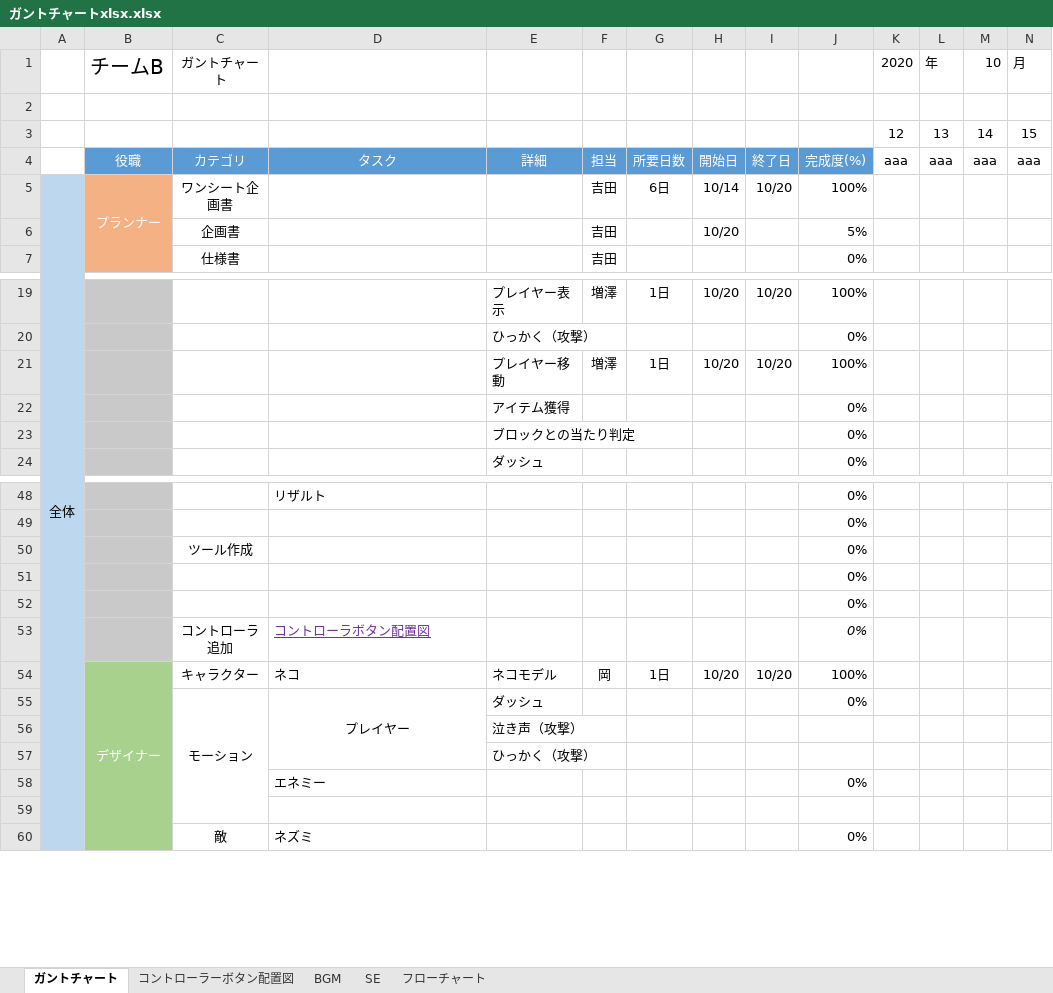
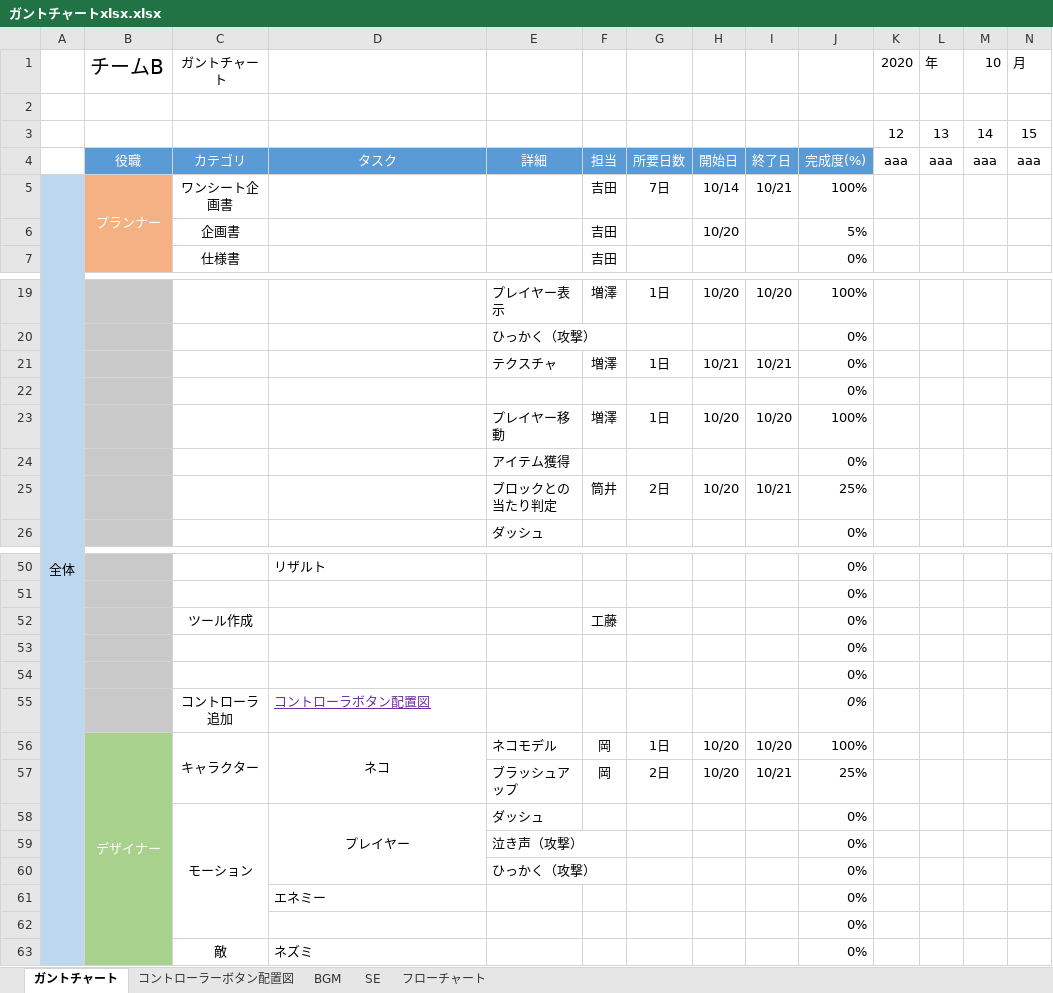
Before and after one commit to ayanokudo/okashi_222, an Excel workbook: schedule/ガントチャートxlsx.xlsx, sheet ガントチャート, drawn as a sheet; only a part is shown, gaps mark what is left out; values as stored, in another font and other column widths than the file's, no borders; charts and pictures and conditional formats not drawn; removed rows and columns are numbered as before the commit, all else as after; rows hold the shown columns only; the diff covers the shown part only; the diff names each change by its address in the sheet, - before the commit and + after, or states it on an @@ line.

Commit message:
少し更新

```diff
--- a/schedule/ガントチャートxlsx.xlsx (sheet ガントチャート)
+++ b/schedule/ガントチャートxlsx.xlsx (sheet ガントチャート)
-G5: 6日
+G5: 7日
-I5: 10/20
+I5: 10/21
+row 21:  |  |  |  | テクスチャ | 増澤 | 1日 | 10/21 | 10/21 | 0%
+row 22:  |  |  |  |  |  |  |  |  | 0%
-row 23:  |  |  |  | ブロックとの当たり判定 |  |  |  |  | 0%
+row 25:  |  |  |  | ブロックとの当たり判定 | 筒井 | 2日 | 10/20 | 10/21 | 25%
-F52: (empty)
+F52: 工藤
+C56:C57 merged
-D56 alignment: left
+D56 alignment: center
+D56:D57 merged
+row 57:  |  |  |  | ブラッシュアップ | 岡 | 2日 | 10/20 | 10/21 | 25%
-J59:J60: (empty)
+J59:J60: 0%
-J62: (empty)
+J62: 0%
```
Also changed, not shown: cell formats elsewhere in this sheet, charts or pictures.
